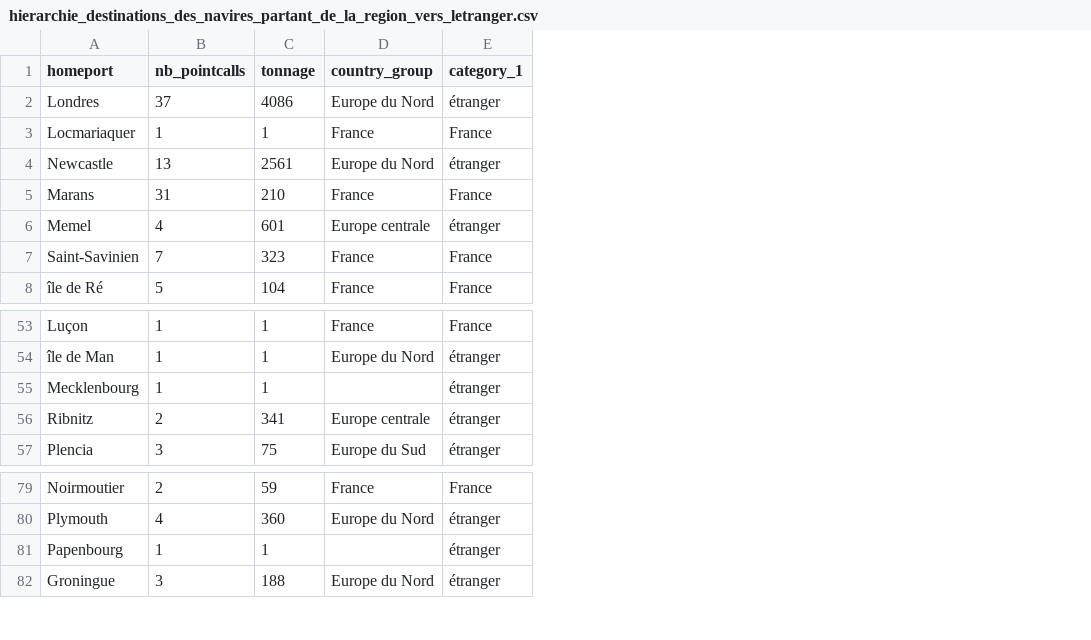
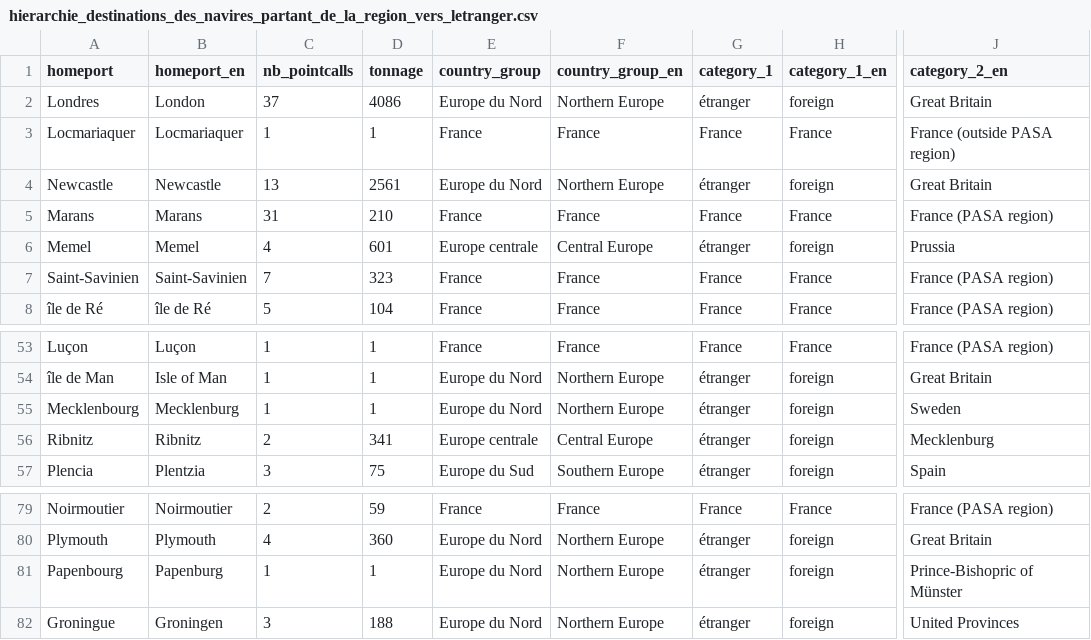
Before and after one commit to medialab/portic-storymaps-2021, a CSV file: public/data/hierarchie_destinations_des_navires_partant_de_la_region_vers_letranger/hierarchie_destinations_des_navires_partant_de_la_region_vers_letranger.csv, drawn as a sheet; only a part is shown, gaps mark what is left out; addresses are those after the commit; the diff names each change by its address in the sheet, - before the commit and + after, or states it on an @@ line.

Commit message:
fix partie-1-ports-destinations translations #52

```diff
--- a/public/data/hierarchie_destinations_des_navires_partant_de_la_region_vers_letranger/hierarchie_destinations_des_navires_partant_de_la_region_vers_letranger.csv
+++ b/public/data/hierarchie_destinations_des_navires_partant_de_la_region_vers_letranger/hierarchie_destinations_des_navires_partant_de_la_region_vers_letranger.csv
+column B (homeport_en), rows 2-8: London | Locmariaquer | Newcastle | Marans | Memel | Saint-Savinien | île de Ré; rows 53-57: Luçon | Isle of Man | Mecklenburg | Ribnitz | Plentzia; rows 79-82: Noirmoutier | Plymouth | Papenburg | Groningen
+column F (country_group_en), rows 2-8: Northern Europe | France | Northern Europe | France | Central Europe | France | France; rows 53-57: France | Northern Europe | Northern Europe | Central Europe | Southern Europe; rows 79-82: France | Northern Europe | Northern Europe | Northern Europe
+column H (category_1_en), rows 2-8: foreign | France | foreign | France | foreign | France | France; rows 53-57: France | foreign | foreign | foreign | foreign; rows 79-82: France | foreign | foreign | foreign
+column J (category_2_en), rows 2-8: Great Britain | France (outside PASA region) | Great Britain | France (PASA region) | Prussia | France (PASA region) | France (PASA region); rows 53-57: France (PASA region) | Great Britain | Sweden | Mecklenburg | Spain; rows 79-82: France (PASA region) | Great Britain | Prince-Bishopric of Münster | United Provinces
-E55 (country_group): (empty)
+E55 (country_group): Europe du Nord
-E81 (country_group): (empty)
+E81 (country_group): Europe du Nord
```
Also changed, not shown: public/data/hierarchie_destinations_des_navires_partant_de_la_region/hierarchie_destinations_des_navires_partant_de_la_region.csv, public/data/hierarchie_ports_dattache_des_navires_partant_de_la_region/hierarchie_ports_dattache_des_navires_partant_de_la_region.csv, 3 other files.
